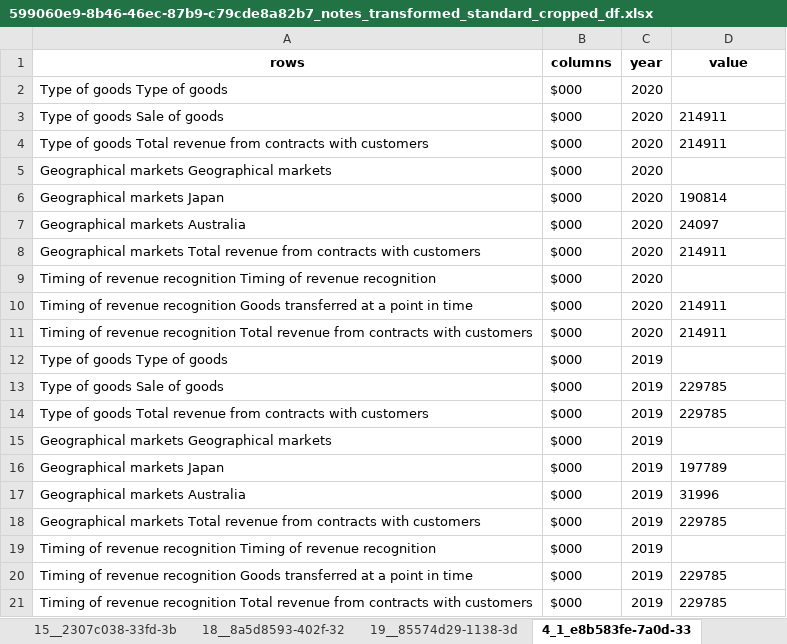
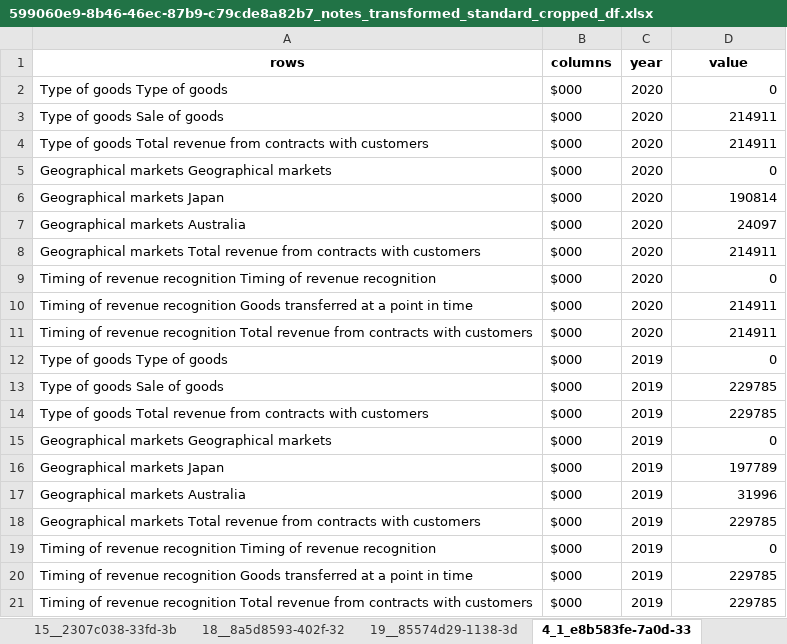
Before and after one commit to AI-paltan/main_page_processing, an Excel workbook: output/599060e9-8b46-46ec-87b9-c79cde8a82b7/599060e9-8b46-46ec-87b9-c79cde8a82b7_notes_transformed_standard_cropped_df.xlsx, sheet 4_1_e8b583fe-7a0d-33, drawn as a sheet; values as stored, in another font and other column widths than the file's, no borders; the diff names each change by its address in the sheet, - before the commit and + after, or states it on an @@ line.

```diff
--- a/output/599060e9-8b46-46ec-87b9-c79cde8a82b7/599060e9-8b46-46ec-87b9-c79cde8a82b7_notes_transformed_standard_cropped_df.xlsx (sheet 4_1_e8b583fe-7a0d-33)
+++ b/output/599060e9-8b46-46ec-87b9-c79cde8a82b7/599060e9-8b46-46ec-87b9-c79cde8a82b7_notes_transformed_standard_cropped_df.xlsx (sheet 4_1_e8b583fe-7a0d-33)
-D2 (value): (empty)
+D2 (value): 0
-D3:D4 alignment: left
+D3:D4 alignment: right
-D5 (value): (empty)
+D5 (value): 0
-D6:D8 alignment: left
+D6:D8 alignment: right
-D9 (value): (empty)
+D9 (value): 0
-D10:D11 alignment: left
+D10:D11 alignment: right
-D12 (value): (empty)
+D12 (value): 0
-D13:D14 alignment: left
+D13:D14 alignment: right
-D15 (value): (empty)
+D15 (value): 0
-D16:D18 alignment: left
+D16:D18 alignment: right
-D19 (value): (empty)
+D19 (value): 0
-D20:D21 alignment: left
+D20:D21 alignment: right
```
Also changed, not shown: sheet 12__24662bf7-9672-32, sheet 19__85574d29-1138-3d, sheet 17__65990df0-8285-3b, sheet 9__6354e3c7-4619-3a0, sheet 16__6bafd8f6-8a94-32, sheet 11__09af3f09-68b9-35, 12 more sheets, output/599060e9-8b46-46ec-87b9-c79cde8a82b7/599060e9-8b46-46ec-87b9-c79cde8a82b7_main_pages.xlsx, output/599060e9-8b46-46ec-87b9-c79cde8a82b7/599060e9-8b46-46ec-87b9-c79cde8a82b7_notes_cropped_df.xlsx, 11 other files.
